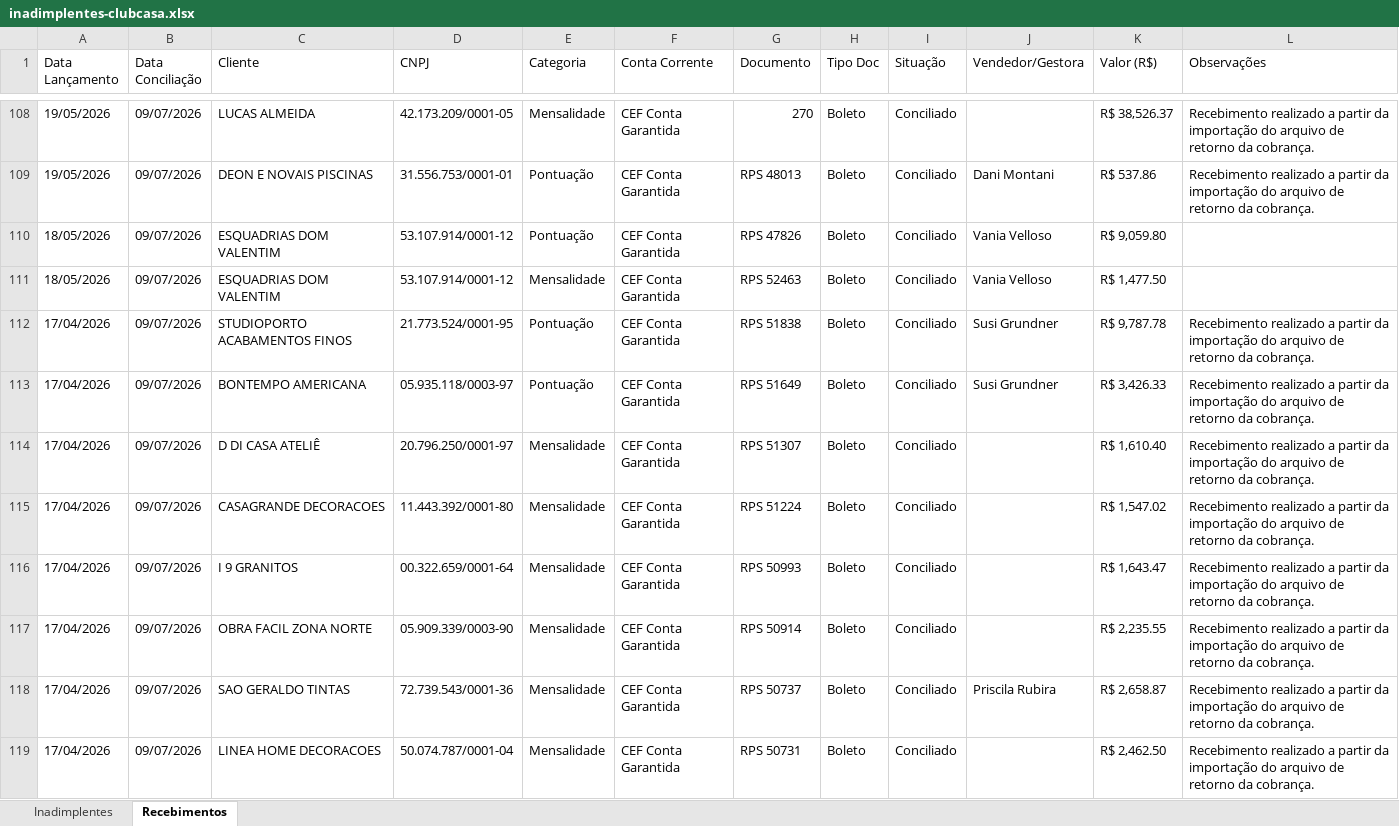
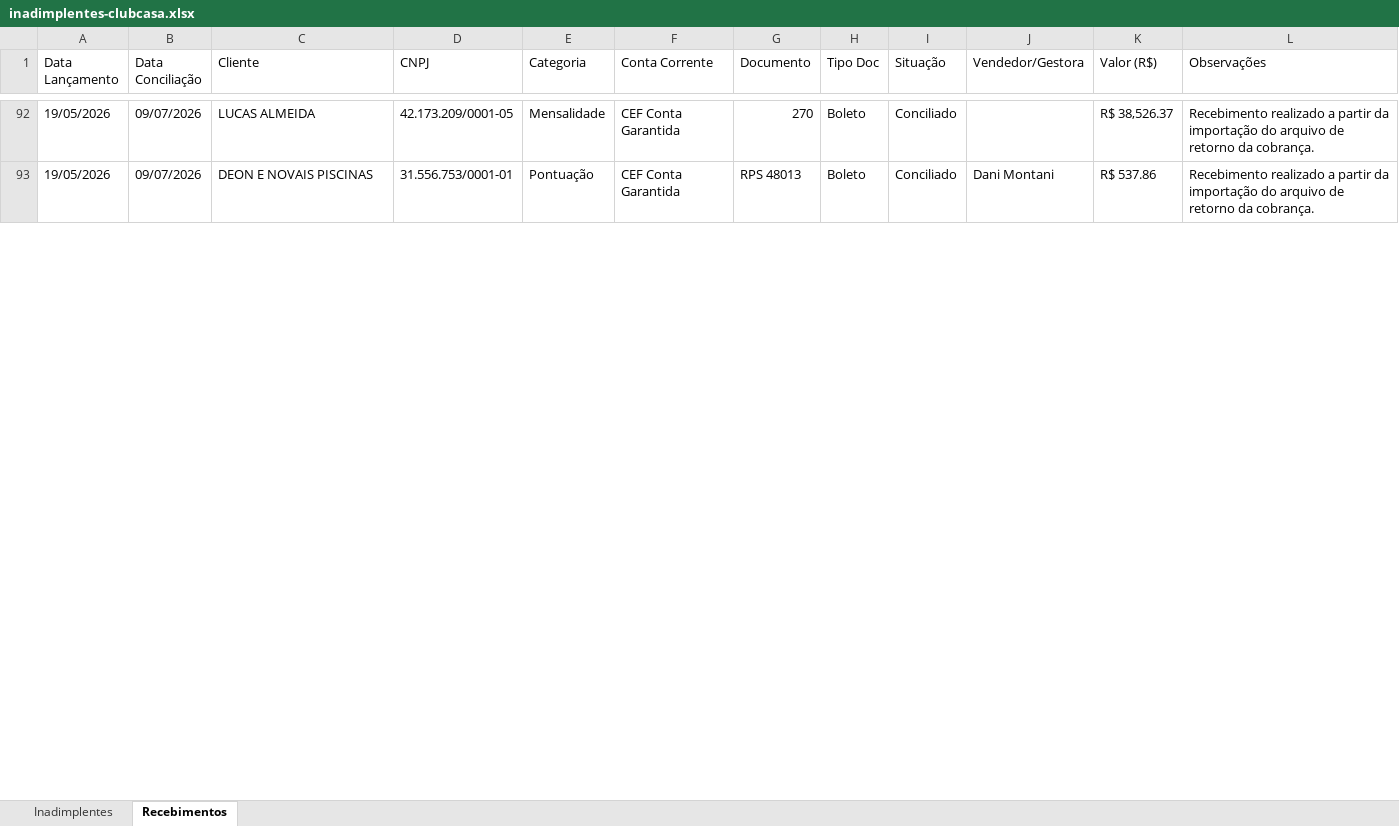
Before and after one commit to Jotacemartins/clubcasaominie, an Excel workbook: inadimplentes-clubcasa.xlsx, sheet Recebimentos, drawn as a sheet; only a part is shown, gaps mark what is left out; values as stored, in another font and other column widths than the file's, no cell formats; removed rows and columns are numbered as before the commit, all else as after; the diff covers the shown part only; the diff names each change by its address in the sheet, - before the commit and + after, or states it on an @@ line.

```diff
--- a/inadimplentes-clubcasa.xlsx (sheet Recebimentos)
+++ b/inadimplentes-clubcasa.xlsx (sheet Recebimentos)
-row 110: 18/05/2026 | 09/07/2026 | ESQUADRIAS DOM VALENTIM | 53.107.914/0001-12 | Pontuação | CEF Conta Garantida | RPS 47826 | Boleto | Conciliado | Vania Velloso | R$ 9,059.80
-row 111: 18/05/2026 | 09/07/2026 | ESQUADRIAS DOM VALENTIM | 53.107.914/0001-12 | Mensalidade | CEF Conta Garantida | RPS 52463 | Boleto | Conciliado | Vania Velloso | R$ 1,477.50
-row 112: 17/04/2026 | 09/07/2026 | STUDIOPORTO ACABAMENTOS FINOS | 21.773.524/0001-95 | Pontuação | CEF Conta Garantida | RPS 51838 | Boleto | Conciliado | Susi Grundner | R$ 9,787.78 | Recebimento realizado a partir da importação do arquivo de retorno da cobrança.
-row 113: 17/04/2026 | 09/07/2026 | BONTEMPO AMERICANA | 05.935.118/0003-97 | Pontuação | CEF Conta Garantida | RPS 51649 | Boleto | Conciliado | Susi Grundner | R$ 3,426.33 | Recebimento realizado a partir da importação do arquivo de retorno da cobrança.
-row 114: 17/04/2026 | 09/07/2026 | D DI CASA ATELIÊ | 20.796.250/0001-97 | Mensalidade | CEF Conta Garantida | RPS 51307 | Boleto | Conciliado |  | R$ 1,610.40 | Recebimento realizado a partir da importação do arquivo de retorno da cobrança.
-row 115: 17/04/2026 | 09/07/2026 | CASAGRANDE DECORACOES | 11.443.392/0001-80 | Mensalidade | CEF Conta Garantida | RPS 51224 | Boleto | Conciliado |  | R$ 1,547.02 | Recebimento realizado a partir da importação do arquivo de retorno da cobrança.
-row 116: 17/04/2026 | 09/07/2026 | I 9 GRANITOS | 00.322.659/0001-64 | Mensalidade | CEF Conta Garantida | RPS 50993 | Boleto | Conciliado |  | R$ 1,643.47 | Recebimento realizado a partir da importação do arquivo de retorno da cobrança.
-row 117: 17/04/2026 | 09/07/2026 | OBRA FACIL ZONA NORTE | 05.909.339/0003-90 | Mensalidade | CEF Conta Garantida | RPS 50914 | Boleto | Conciliado |  | R$ 2,235.55 | Recebimento realizado a partir da importação do arquivo de retorno da cobrança.
-row 118: 17/04/2026 | 09/07/2026 | SAO GERALDO TINTAS | 72.739.543/0001-36 | Mensalidade | CEF Conta Garantida | RPS 50737 | Boleto | Conciliado | Priscila Rubira | R$ 2,658.87 | Recebimento realizado a partir da importação do arquivo de retorno da cobrança.
-row 119: 17/04/2026 | 09/07/2026 | LINEA HOME DECORACOES | 50.074.787/0001-04 | Mensalidade | CEF Conta Garantida | RPS 50731 | Boleto | Conciliado |  | R$ 2,462.50 | Recebimento realizado a partir da importação do arquivo de retorno da cobrança.
```
Also changed, not shown: 18 added rows, 104 removed rows and 20 edited cells elsewhere in this sheet, sheet Inadimplentes, cell formats, 2 other files.
